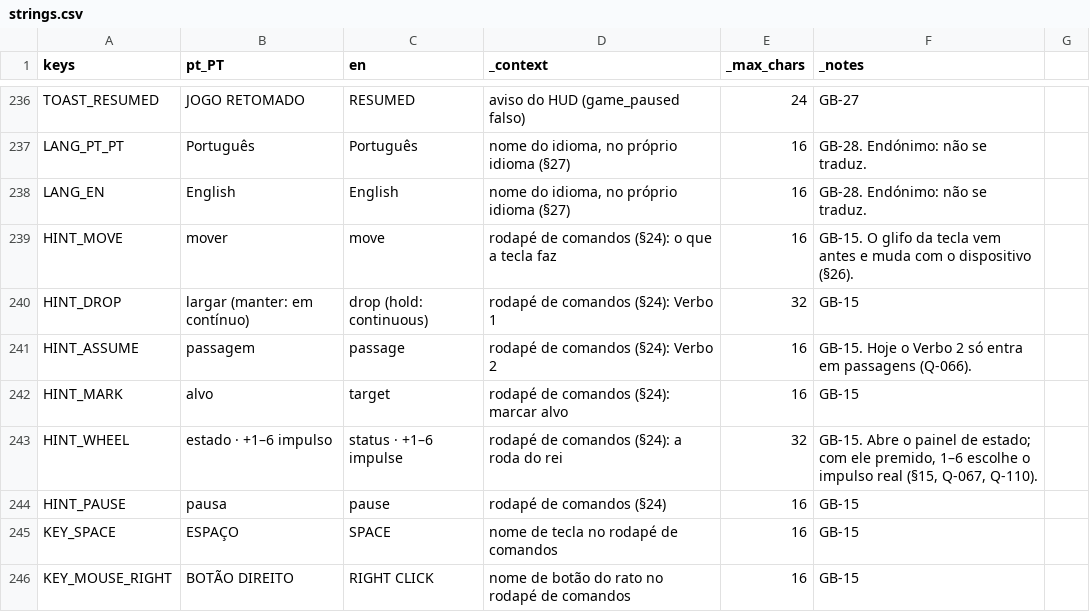
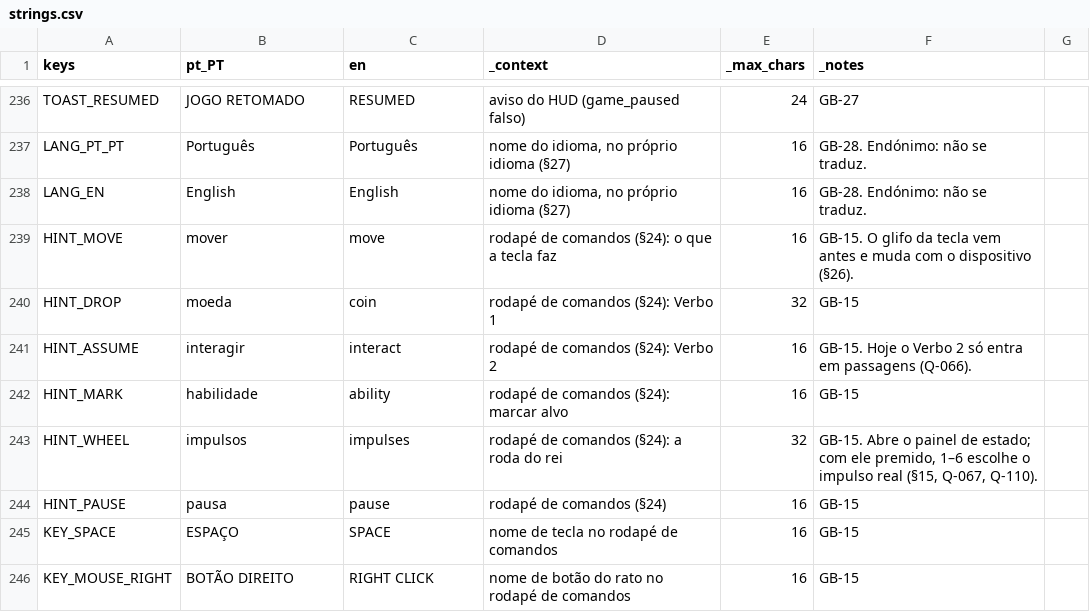
Before and after one commit to henriquecoding/empire, a CSV file: data/i18n/strings.csv, drawn as a sheet; only a part is shown, gaps mark what is left out; the diff covers the shown part only.

Commit message:
Separar ataque manual e habilidades das classes

```diff
--- a/data/i18n/strings.csv
+++ b/data/i18n/strings.csv
@@ -449,6 +449,6 @@ LANG_EN,English,English,"nome do idioma, no próprio idioma (§27)",16,GB-28. En
 HINT_MOVE,mover,move,rodapé de comandos (§24): o que a tecla faz,16,GB-15. O glifo da tecla vem antes e muda com o dispositivo (§26).
-HINT_DROP,largar (manter: em contínuo),drop (hold: continuous),rodapé de comandos (§24): Verbo 1,32,GB-15
-HINT_ASSUME,passagem,passage,rodapé de comandos (§24): Verbo 2,16,GB-15. Hoje o Verbo 2 só entra em passagens (Q-066).
-HINT_MARK,alvo,target,rodapé de comandos (§24): marcar alvo,16,GB-15
-HINT_WHEEL,estado · +1–6 impulso,status · +1–6 impulse,rodapé de comandos (§24): a roda do rei,32,"GB-15. Abre o painel de estado; com ele premido, 1–6 escolhe o impulso real (§15, Q-067, Q-110)."
+HINT_DROP,moeda,coin,rodapé de comandos (§24): Verbo 1,32,GB-15
+HINT_ASSUME,interagir,interact,rodapé de comandos (§24): Verbo 2,16,GB-15. Hoje o Verbo 2 só entra em passagens (Q-066).
+HINT_MARK,habilidade,ability,rodapé de comandos (§24): marcar alvo,16,GB-15
+HINT_WHEEL,impulsos,impulses,rodapé de comandos (§24): a roda do rei,32,"GB-15. Abre o painel de estado; com ele premido, 1–6 escolhe o impulso real (§15, Q-067, Q-110)."
 HINT_PAUSE,pausa,pause,rodapé de comandos (§24),16,GB-15
```
Also changed, not shown: 21 added rows and 6 edited cells elsewhere in this file, data/source/units.csv, 44 other files.
